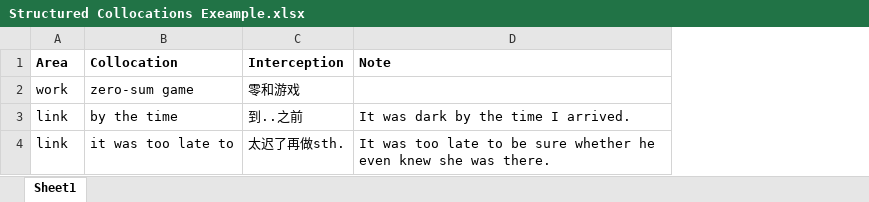
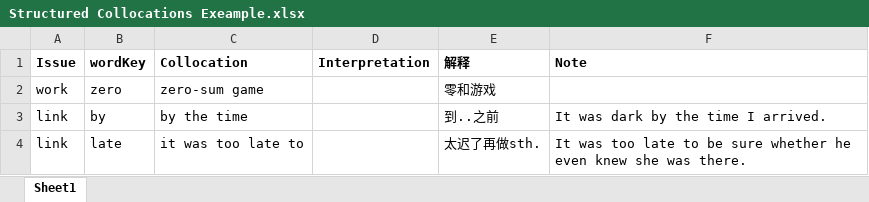
Before and after one commit to istarwyh/writingHelper, an Excel workbook: Home_WritingCat/repository/Structured Collocations Exeample.xlsx, sheet Sheet1, drawn as a sheet; values as stored, in another font and other column widths than the file's, no borders; addresses are those after the commit; the diff names each change by its address in the sheet, - before the commit and + after, or states it on an @@ line.

```diff
--- a/Home_WritingCat/repository/Structured Collocations Exeample.xlsx (sheet Sheet1)
+++ b/Home_WritingCat/repository/Structured Collocations Exeample.xlsx (sheet Sheet1)
+column B (wordKey), rows 2-4: zero | by | late
+column D (Interpretation), empty
-A1: Area
+A1: Issue
-E1: Interception
+E1: 解释
```
Also changed, not shown: 2 other files.
